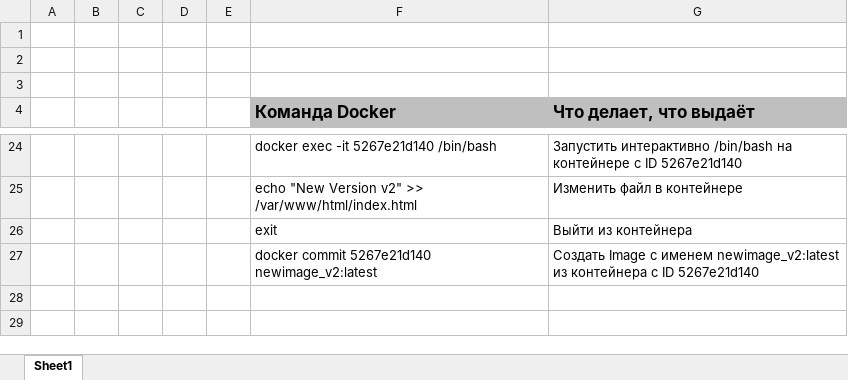
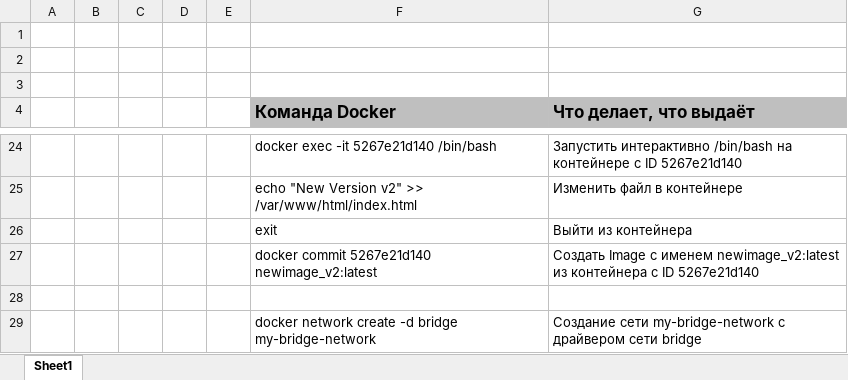
Before and after one commit to MakeUsWhole/docker-master, an Excel workbook: commands/DockerCommands.xlsx, sheet Sheet1, drawn as a sheet; only a part is shown, gaps mark what is left out; values as stored, in another font and other column widths than the file's, no borders; the diff names each change by its address in the sheet, - before the commit and + after, or states it on an @@ line.

```diff
--- a/commands/DockerCommands.xlsx (sheet Sheet1)
+++ b/commands/DockerCommands.xlsx (sheet Sheet1)
+row 28: (empty)
+row 29:  |  |  |  |  | docker network create -d bridge my-bridge-network | Создание сети my-bridge-network c драйвером сети bridge
```
Also changed, not shown: 4 other files.
